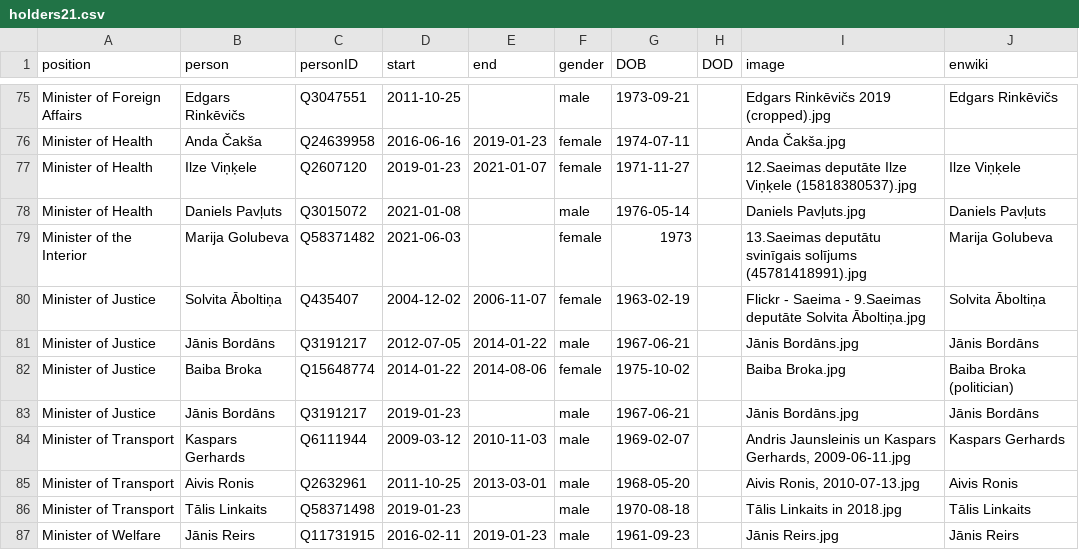
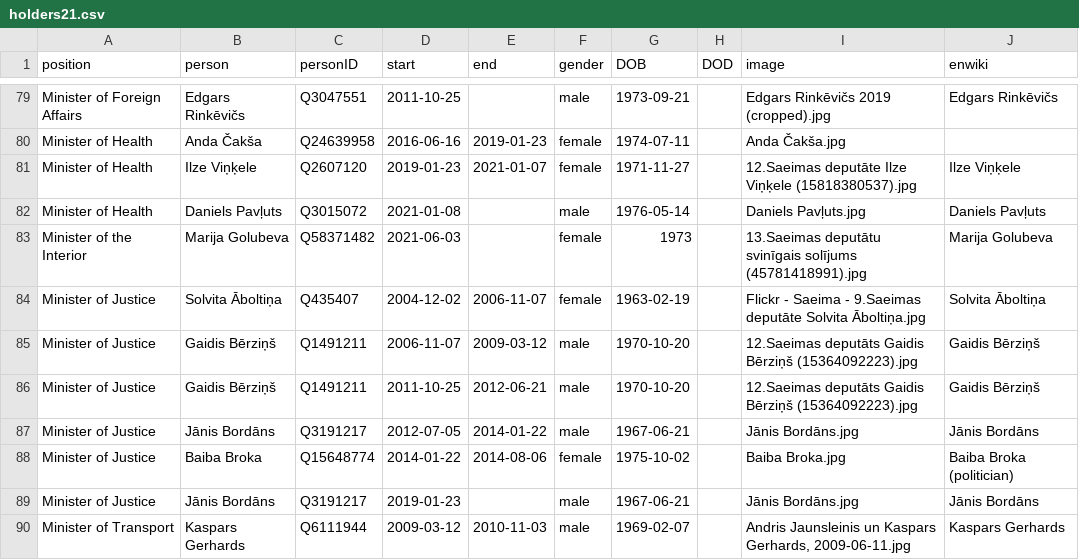
Before and after one commit to every-politician-scrapers/latvia-cabinet, a CSV file: html/holders21.csv, drawn as a sheet; only a part is shown, gaps mark what is left out; the shorter side is filled out with more unchanged rows; the diff covers the shown part only.

Commit message:
HTML update

```diff
--- a/html/holders21.csv
+++ b/html/holders21.csv
@@ -80,2 +84,4 @@ Minister of the Interior,Marija Golubeva,Q58371482,2021-06-03,,female,1973,,13.S
 Minister of Justice,Solvita Āboltiņa,Q435407,2004-12-02,2006-11-07,female,1963-02-19,,Flickr - Saeima - 9.Saeimas deputāte Solvita Āboltiņa.jpg,Solvita Āboltiņa
+Minister of Justice,Gaidis Bērziņš,Q1491211,2006-11-07,2009-03-12,male,1970-10-20,,12.Saeimas deputāts Gaidis Bērziņš (15364092223).jpg,Gaidis Bērziņš
+Minister of Justice,Gaidis Bērziņš,Q1491211,2011-10-25,2012-06-21,male,1970-10-20,,12.Saeimas deputāts Gaidis Bērziņš (15364092223).jpg,Gaidis Bērziņš
 Minister of Justice,Jānis Bordāns,Q3191217,2012-07-05,2014-01-22,male,1967-06-21,,Jānis Bordāns.jpg,Jānis Bordāns
```
Also changed, not shown: 7 added rows and 2 edited cells elsewhere in this file.
